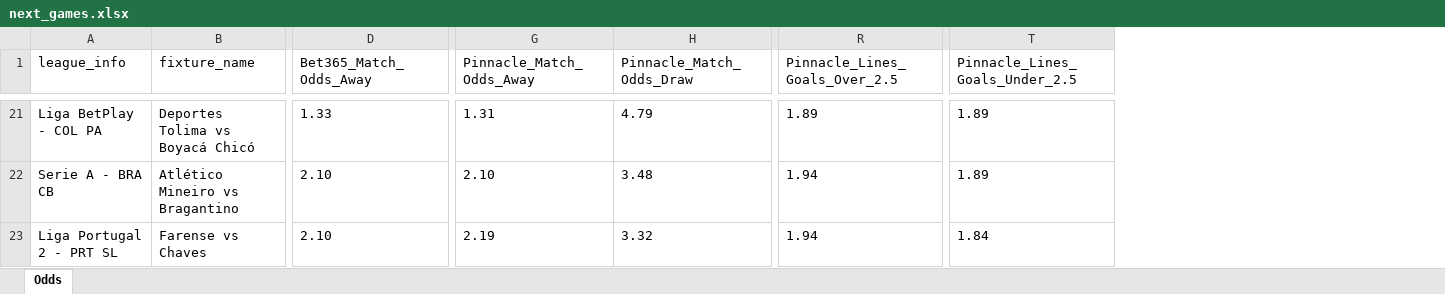
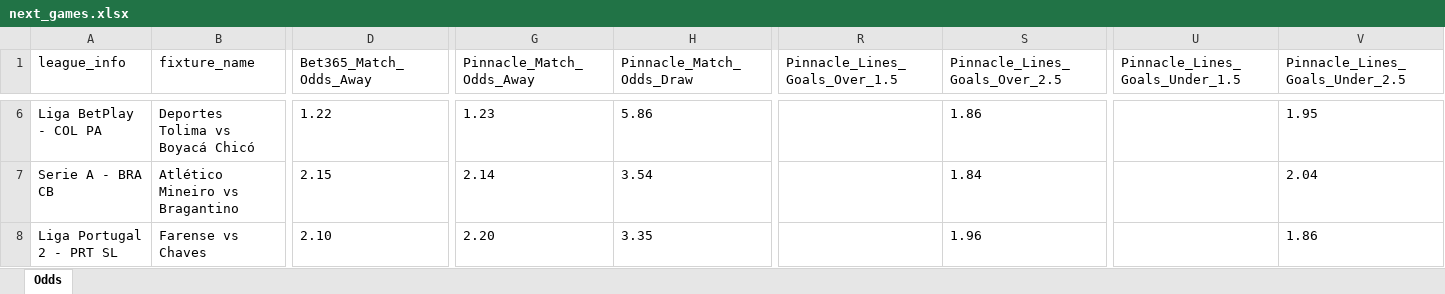
Before and after one commit to aimidas1/pinnacle_bet365_odds_data, an Excel workbook: data/season_2026/next_games/next_games.xlsx, sheet Odds, drawn as a sheet; only a part is shown, gaps mark what is left out; values as stored, in another font and other column widths than the file's, no borders; addresses are those after the commit; the diff covers the shown part only; the diff names each change by its address in the sheet, - before the commit and + after, or states it on an @@ line.

```diff
--- a/data/season_2026/next_games/next_games.xlsx (sheet Odds)
+++ b/data/season_2026/next_games/next_games.xlsx (sheet Odds)
+column R (Pinnacle_Lines_Goals_Over_1.5), empty
+column U (Pinnacle_Lines_Goals_Under_1.5), empty
-D6 (Bet365_Match_Odds_Away): 1.33
+D6 (Bet365_Match_Odds_Away): 1.22
-G6 (Pinnacle_Match_Odds_Away): 1.31
+G6 (Pinnacle_Match_Odds_Away): 1.23
-H6 (Pinnacle_Match_Odds_Draw): 4.79
+H6 (Pinnacle_Match_Odds_Draw): 5.86
-S6 (Pinnacle_Lines_Goals_Over_2.5): 1.89
+S6 (Pinnacle_Lines_Goals_Over_2.5): 1.86
-V6 (Pinnacle_Lines_Goals_Under_2.5): 1.89
+V6 (Pinnacle_Lines_Goals_Under_2.5): 1.95
-D7 (Bet365_Match_Odds_Away): 2.10
+D7 (Bet365_Match_Odds_Away): 2.15
-G7 (Pinnacle_Match_Odds_Away): 2.10
+G7 (Pinnacle_Match_Odds_Away): 2.14
-H7 (Pinnacle_Match_Odds_Draw): 3.48
+H7 (Pinnacle_Match_Odds_Draw): 3.54
-S7 (Pinnacle_Lines_Goals_Over_2.5): 1.94
+S7 (Pinnacle_Lines_Goals_Over_2.5): 1.84
-V7 (Pinnacle_Lines_Goals_Under_2.5): 1.89
+V7 (Pinnacle_Lines_Goals_Under_2.5): 2.04
-G8 (Pinnacle_Match_Odds_Away): 2.19
+G8 (Pinnacle_Match_Odds_Away): 2.20
-H8 (Pinnacle_Match_Odds_Draw): 3.32
+H8 (Pinnacle_Match_Odds_Draw): 3.35
-S8 (Pinnacle_Lines_Goals_Over_2.5): 1.94
+S8 (Pinnacle_Lines_Goals_Over_2.5): 1.96
-V8 (Pinnacle_Lines_Goals_Under_2.5): 1.84
+V8 (Pinnacle_Lines_Goals_Under_2.5): 1.86
```
Also changed, not shown: 9 added rows, 15 removed rows and 161 edited cells elsewhere in this sheet.
